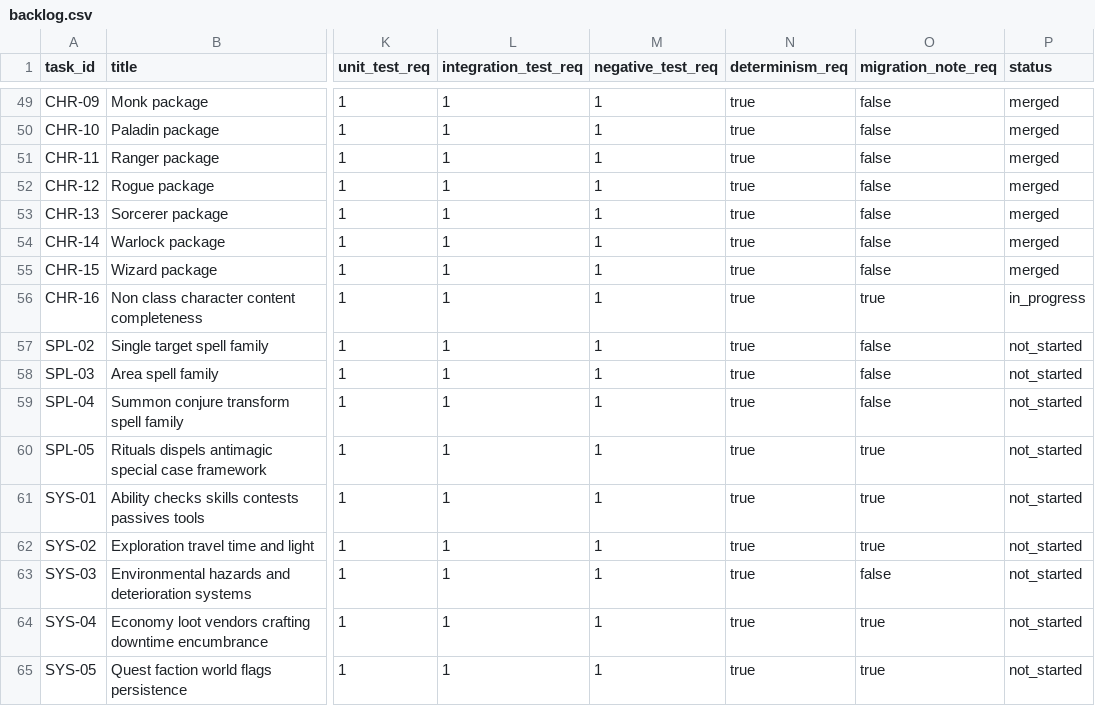
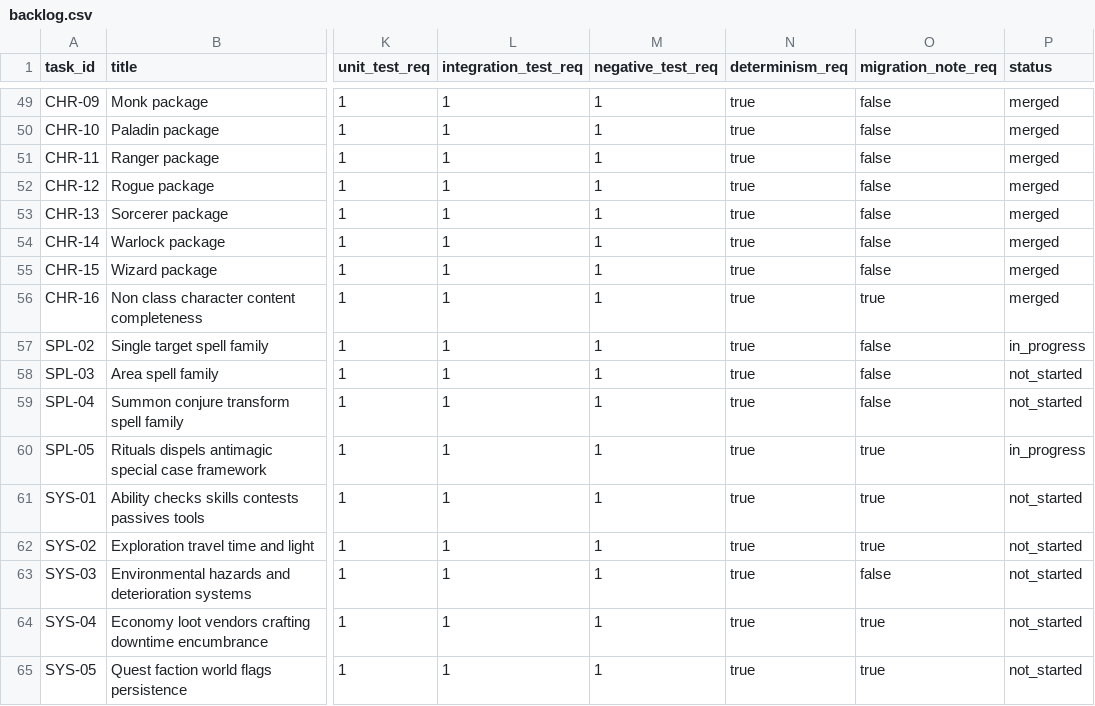
Before and after one commit to rputnam0/dnd_sim, a CSV file: docs/program/backlog.csv, drawn as a sheet; only a part is shown, gaps mark what is left out; the diff names each change by its address in the sheet, - before the commit and + after, or states it on an @@ line.

Commit message:
Record Wave 4D completion and launch 4E

```diff
--- a/docs/program/backlog.csv
+++ b/docs/program/backlog.csv
-P56 (status): in_progress
+P56 (status): merged
-P57 (status): not_started
+P57 (status): in_progress
-P60 (status): not_started
+P60 (status): in_progress
```
Also changed, not shown: 3 other files.
